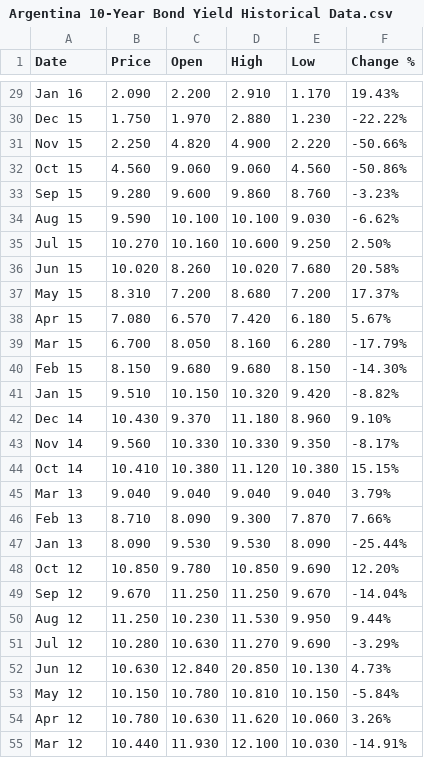
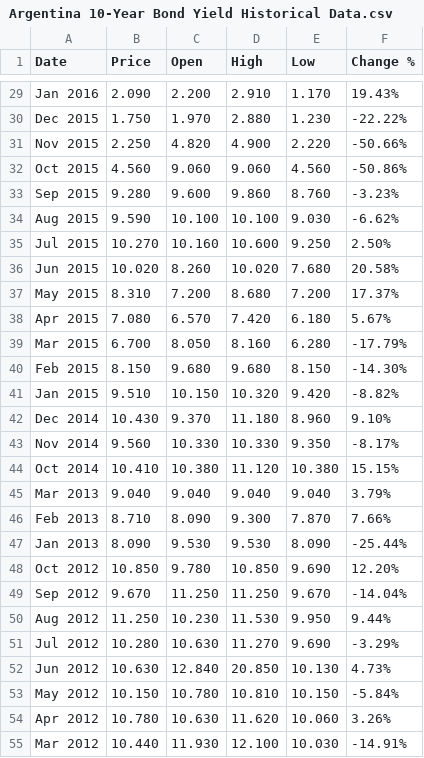
Before and after one commit to zeconomist/VLDN, a CSV file: Argentina 10-Year Bond Yield Historical Data.csv, drawn as a sheet; only a part is shown, gaps mark what is left out; the diff covers the shown part only.

```diff
--- a/Argentina 10-Year Bond Yield Historical Data.csv
+++ b/Argentina 10-Year Bond Yield Historical Data.csv
@@ -29,27 +29,27 @@
-"Jan 16","2.090","2.200","2.910","1.170","19.43%"
-"Dec 15","1.750","1.970","2.880","1.230","-22.22%"
-"Nov 15","2.250","4.820","4.900","2.220","-50.66%"
-"Oct 15","4.560","9.060","9.060","4.560","-50.86%"
-"Sep 15","9.280","9.600","9.860","8.760","-3.23%"
-"Aug 15","9.590","10.100","10.100","9.030","-6.62%"
-"Jul 15","10.270","10.160","10.600","9.250","2.50%"
-"Jun 15","10.020","8.260","10.020","7.680","20.58%"
-"May 15","8.310","7.200","8.680","7.200","17.37%"
-"Apr 15","7.080","6.570","7.420","6.180","5.67%"
-"Mar 15","6.700","8.050","8.160","6.280","-17.79%"
-"Feb 15","8.150","9.680","9.680","8.150","-14.30%"
-"Jan 15","9.510","10.150","10.320","9.420","-8.82%"
-"Dec 14","10.430","9.370","11.180","8.960","9.10%"
-"Nov 14","9.560","10.330","10.330","9.350","-8.17%"
-"Oct 14","10.410","10.380","11.120","10.380","15.15%"
-"Mar 13","9.040","9.040","9.040","9.040","3.79%"
-"Feb 13","8.710","8.090","9.300","7.870","7.66%"
-"Jan 13","8.090","9.530","9.530","8.090","-25.44%"
-"Oct 12","10.850","9.780","10.850","9.690","12.20%"
-"Sep 12","9.670","11.250","11.250","9.670","-14.04%"
-"Aug 12","11.250","10.230","11.530","9.950","9.44%"
-"Jul 12","10.280","10.630","11.270","9.690","-3.29%"
-"Jun 12","10.630","12.840","20.850","10.130","4.73%"
-"May 12","10.150","10.780","10.810","10.150","-5.84%"
-"Apr 12","10.780","10.630","11.620","10.060","3.26%"
-"Mar 12","10.440","11.930","12.100","10.030","-14.91%"
+"Jan 2016","2.090","2.200","2.910","1.170","19.43%"
+"Dec 2015","1.750","1.970","2.880","1.230","-22.22%"
+"Nov 2015","2.250","4.820","4.900","2.220","-50.66%"
+"Oct 2015","4.560","9.060","9.060","4.560","-50.86%"
+"Sep 2015","9.280","9.600","9.860","8.760","-3.23%"
+"Aug 2015","9.590","10.100","10.100","9.030","-6.62%"
+"Jul 2015","10.270","10.160","10.600","9.250","2.50%"
+"Jun 2015","10.020","8.260","10.020","7.680","20.58%"
+"May 2015","8.310","7.200","8.680","7.200","17.37%"
+"Apr 2015","7.080","6.570","7.420","6.180","5.67%"
+"Mar 2015","6.700","8.050","8.160","6.280","-17.79%"
+"Feb 2015","8.150","9.680","9.680","8.150","-14.30%"
+"Jan 2015","9.510","10.150","10.320","9.420","-8.82%"
+"Dec 2014","10.430","9.370","11.180","8.960","9.10%"
+"Nov 2014","9.560","10.330","10.330","9.350","-8.17%"
+"Oct 2014","10.410","10.380","11.120","10.380","15.15%"
+"Mar 2013","9.040","9.040","9.040","9.040","3.79%"
+"Feb 2013","8.710","8.090","9.300","7.870","7.66%"
+"Jan 2013","8.090","9.530","9.530","8.090","-25.44%"
+"Oct 2012","10.850","9.780","10.850","9.690","12.20%"
+"Sep 2012","9.670","11.250","11.250","9.670","-14.04%"
+"Aug 2012","11.250","10.230","11.530","9.950","9.44%"
+"Jul 2012","10.280","10.630","11.270","9.690","-3.29%"
+"Jun 2012","10.630","12.840","20.850","10.130","4.73%"
+"May 2012","10.150","10.780","10.810","10.150","-5.84%"
+"Apr 2012","10.780","10.630","11.620","10.060","3.26%"
+"Mar 2012","10.440","11.930","12.100","10.030","-14.91%"
```
Also changed, not shown: 28 edited cells elsewhere in this file.
